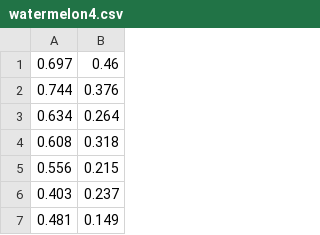
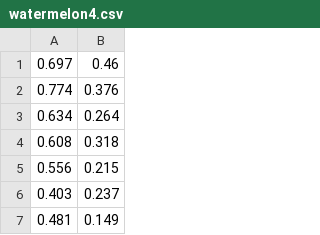
Before and after one commit to sun2ot/openai-proxy, a CSV file: data/watermelon4.csv, drawn as a sheet; only a part is shown.

```diff
--- a/data/watermelon4.csv
+++ b/data/watermelon4.csv
@@ -1,3 +1,3 @@
 0.697,0.46
-0.744,0.376
+0.774,0.376
 0.634,0.264
```
Also changed, not shown: 1 other file.
